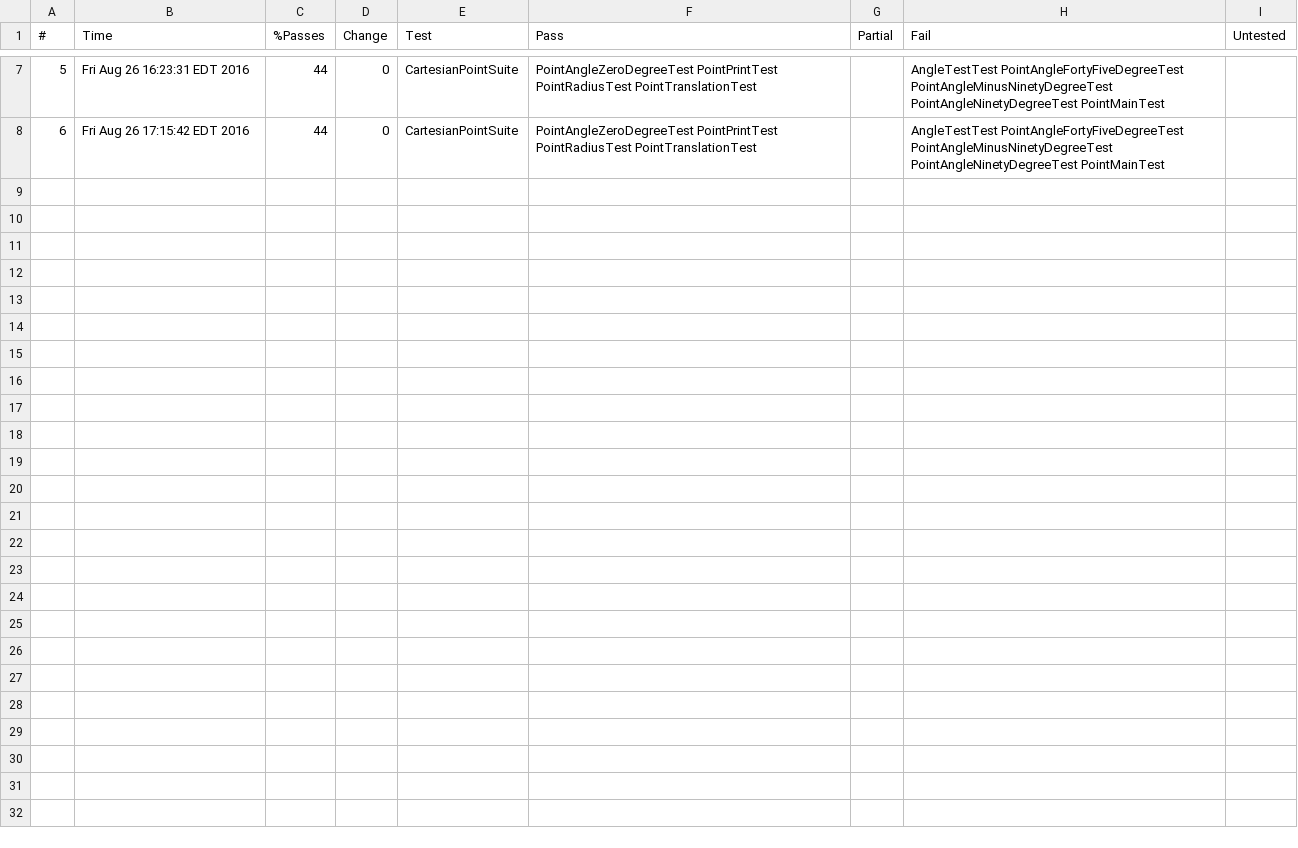
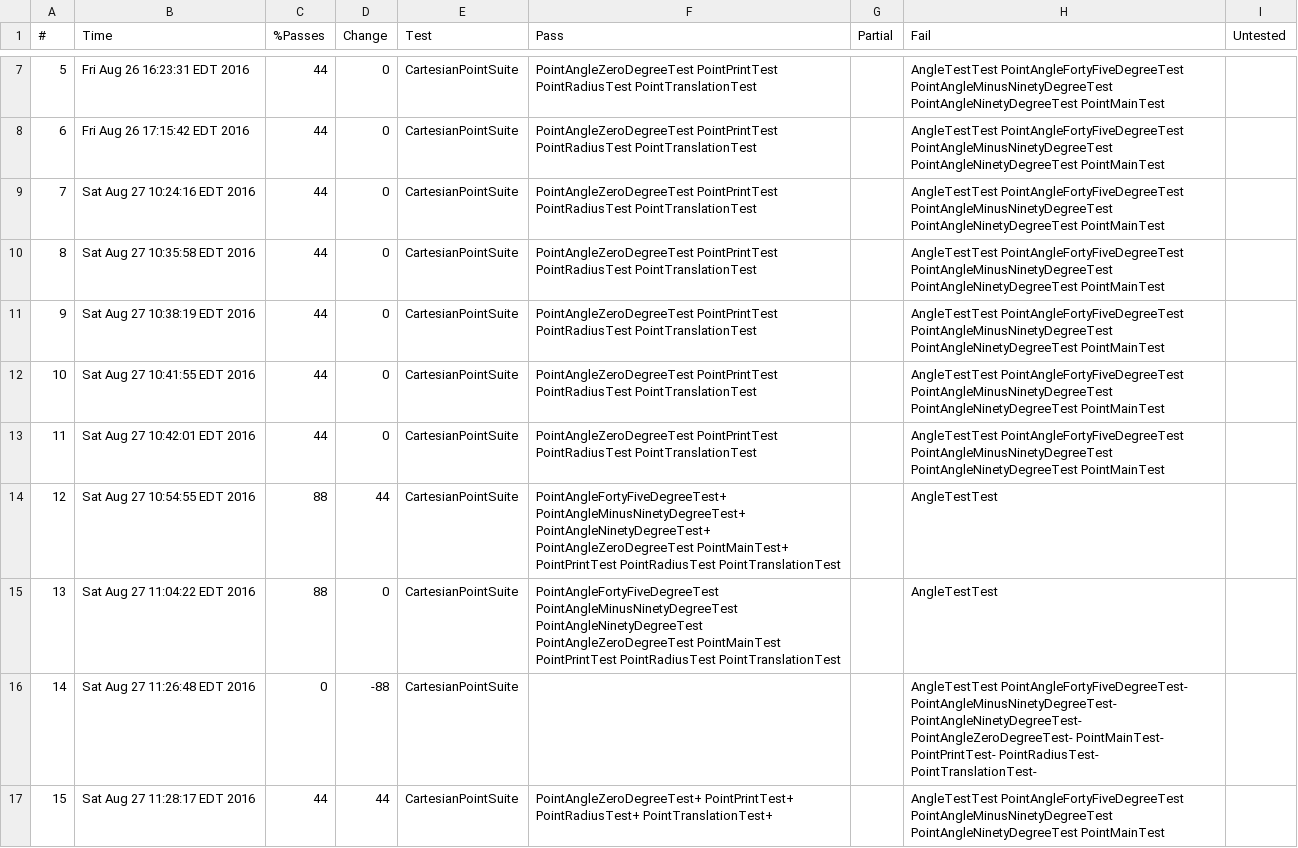
Before and after one commit to pdewan/DemoCourseLocalBasicChecks, a CSV file: Checks/comp999junit_assignment1_testcases_CartesianPointSuite.csv, drawn as a sheet; only a part is shown, gaps mark what is left out; the diff names each change by its address in the sheet, - before the commit and + after, or states it on an @@ line.

```diff
--- a/Checks/comp999junit_assignment1_testcases_CartesianPointSuite.csv
+++ b/Checks/comp999junit_assignment1_testcases_CartesianPointSuite.csv
+row 9: 7 | Sat Aug 27 10:24:16 EDT 2016 | 44 | 0 | CartesianPointSuite | PointAngleZeroDegreeTest PointPrintTest PointRadiusTest PointTranslationTest |  | AngleTestTest PointAngleFortyFiveDegreeTest PointAngleMinusNinetyDegreeTest PointAngleNinetyDegreeTest PointMainTest
+row 10: 8 | Sat Aug 27 10:35:58 EDT 2016 | 44 | 0 | CartesianPointSuite | PointAngleZeroDegreeTest PointPrintTest PointRadiusTest PointTranslationTest |  | AngleTestTest PointAngleFortyFiveDegreeTest PointAngleMinusNinetyDegreeTest PointAngleNinetyDegreeTest PointMainTest
+row 11: 9 | Sat Aug 27 10:38:19 EDT 2016 | 44 | 0 | CartesianPointSuite | PointAngleZeroDegreeTest PointPrintTest PointRadiusTest PointTranslationTest |  | AngleTestTest PointAngleFortyFiveDegreeTest PointAngleMinusNinetyDegreeTest PointAngleNinetyDegreeTest PointMainTest
+row 12: 10 | Sat Aug 27 10:41:55 EDT 2016 | 44 | 0 | CartesianPointSuite | PointAngleZeroDegreeTest PointPrintTest PointRadiusTest PointTranslationTest |  | AngleTestTest PointAngleFortyFiveDegreeTest PointAngleMinusNinetyDegreeTest PointAngleNinetyDegreeTest PointMainTest
+row 13: 11 | Sat Aug 27 10:42:01 EDT 2016 | 44 | 0 | CartesianPointSuite | PointAngleZeroDegreeTest PointPrintTest PointRadiusTest PointTranslationTest |  | AngleTestTest PointAngleFortyFiveDegreeTest PointAngleMinusNinetyDegreeTest PointAngleNinetyDegreeTest PointMainTest
+row 14: 12 | Sat Aug 27 10:54:55 EDT 2016 | 88 | 44 | CartesianPointSuite | PointAngleFortyFiveDegreeTest+ PointAngleMinusNinetyDegreeTest+ PointAngleNinetyDegreeTest+ PointAngleZeroDegreeTest PointMainTest+ PointPrintTest PointRadiusTest PointTranslationTest |  | AngleTestTest
+row 15: 13 | Sat Aug 27 11:04:22 EDT 2016 | 88 | 0 | CartesianPointSuite | PointAngleFortyFiveDegreeTest PointAngleMinusNinetyDegreeTest PointAngleNinetyDegreeTest PointAngleZeroDegreeTest PointMainTest PointPrintTest PointRadiusTest PointTranslationTest |  | AngleTestTest
+row 16: 14 | Sat Aug 27 11:26:48 EDT 2016 | 0 | -88 | CartesianPointSuite |  |  | AngleTestTest PointAngleFortyFiveDegreeTest- PointAngleMinusNinetyDegreeTest- PointAngleNinetyDegreeTest- PointAngleZeroDegreeTest- PointMainTest- PointPrintTest- PointRadiusTest- PointTranslationTest-
+row 17: 15 | Sat Aug 27 11:28:17 EDT 2016 | 44 | 44 | CartesianPointSuite | PointAngleZeroDegreeTest+ PointPrintTest+ PointRadiusTest+ PointTranslationTest+ |  | AngleTestTest PointAngleFortyFiveDegreeTest PointAngleMinusNinetyDegreeTest PointAngleNinetyDegreeTest PointMainTest
```
Also changed, not shown: 2 other files.
